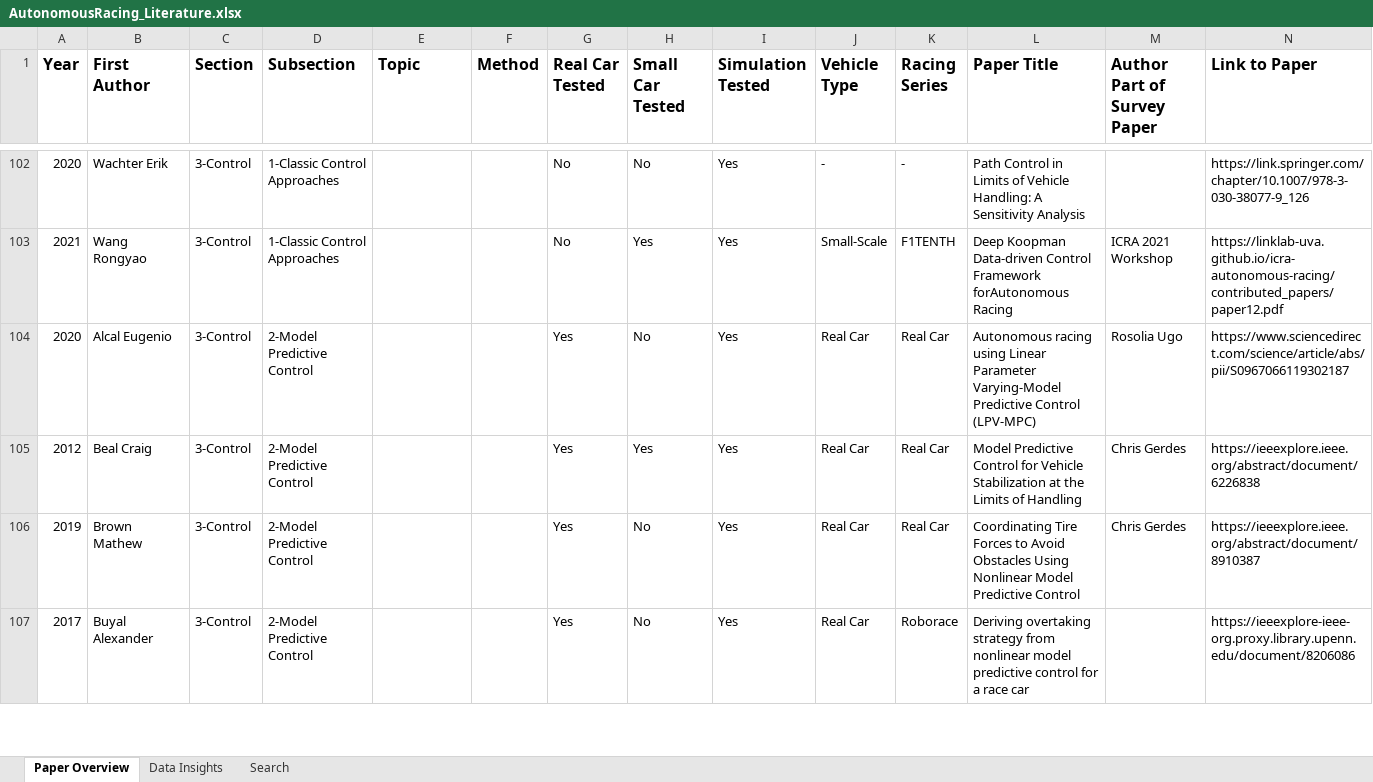
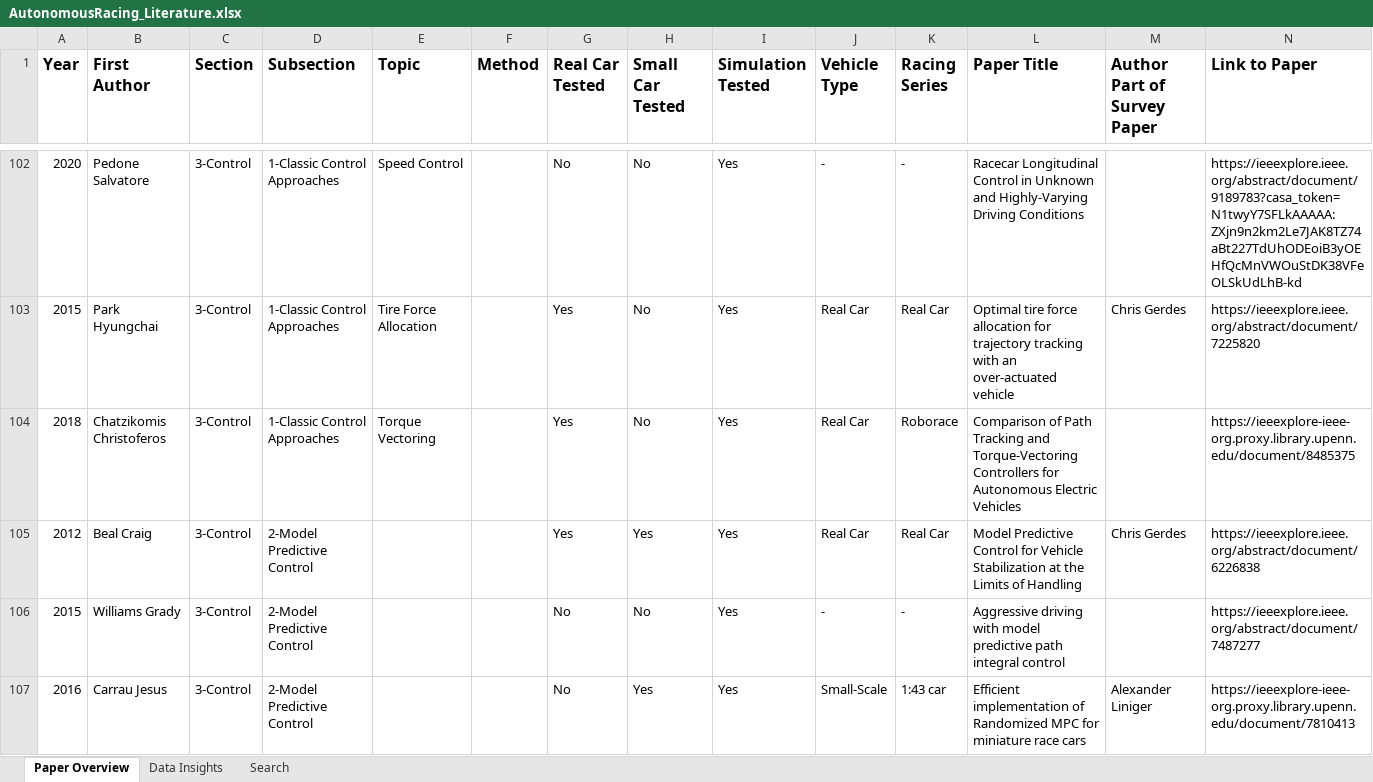
Before and after one commit to JohannesBetz/AutonomousRacing_Literature, an Excel workbook: AutonomousRacing_Literature.xlsx, sheet Paper Overview, drawn as a sheet; only a part is shown, gaps mark what is left out; the shorter side is filled out with more unchanged rows; values as stored, in another font and other column widths than the file's, no borders; removed rows and columns are numbered as before the commit, all else as after; rows hold the shown columns only; the diff covers the shown part only; the diff names each change by its address in the sheet, - before the commit and + after, or states it on an @@ line.

```diff
--- a/AutonomousRacing_Literature.xlsx (sheet Paper Overview)
+++ b/AutonomousRacing_Literature.xlsx (sheet Paper Overview)
-B102 (First Author): Wachter Erik
+B102 (First Author): Pedone Salvatore
-E102 (Topic): (empty)
+E102 (Topic): Speed Control
-L102 (Paper Title): Path Control in Limits of Vehicle Handling: A Sensitivity Analysis
+L102 (Paper Title): Racecar Longitudinal Control in Unknown and Highly-Varying Driving Conditions
-N102 (Link to Paper): https://link.springer.com/chapter/10.1007/978-3-030-38077-9_126
+N102 (Link to Paper): https://ieeexplore.ieee.org/abstract/document/9189783?casa_token=N1twyY7SFLkAAAAA:ZXjn9n2km2Le7JAK8TZ74aBt227TdUhODEoiB3yOEHfQcMnVWOuStDK38VFeOLSkUdLhB-kd
-row 103: 2021 | Wang Rongyao | 3-Control | 1-Classic Control Approaches |  |  | No | Yes | Yes | Small-Scale | F1TENTH | Deep Koopman Data-driven Control Framework forAutonomous Racing | ICRA 2021 Workshop | https://linklab-uva.github.io/icra-autonomous-racing/contributed_papers/paper12.pdf
-A103 (Year): 2020
+A103 (Year): 2015
-B103 (First Author): Alcal Eugenio
+B103 (First Author): Park Hyungchai
-D103 (Subsection): 2-Model Predictive Control
+D103 (Subsection): 1-Classic Control Approaches
-E103 (Topic): (empty)
+E103 (Topic): Tire Force Allocation
-L103 (Paper Title): Autonomous racing using Linear Parameter Varying-Model Predictive Control (LPV-MPC)
+L103 (Paper Title): Optimal tire force allocation for trajectory tracking with an over-actuated vehicle
-M103 (Author Part of Survey Paper): Rosolia Ugo
+M103 (Author Part of Survey Paper): Chris Gerdes
-N103 (Link to Paper): https://www.sciencedirect.com/science/article/abs/pii/S0967066119302187
+N103 (Link to Paper): https://ieeexplore.ieee.org/abstract/document/7225820
+row 104: 2018 | Chatzikomis Christoferos | 3-Control | 1-Classic Control Approaches | Torque Vectoring |  | Yes | No | Yes | Real Car | Roborace | Comparison of Path Tracking and Torque-Vectoring Controllers for Autonomous Electric Vehicles |  | https://ieeexplore-ieee-org.proxy.library.upenn.edu/document/8485375
@@ row 106 moved to row 116: 2019 @@
@@ row 117 moved to row 106: 2015 @@
@@ row 108 moved to row 107: 2016 @@
```
Also changed, not shown: 13 added rows, 11 removed rows, 101 moved rows, 39 edited cells and cell formats elsewhere in this sheet, sheet Data Insights, charts or pictures.
